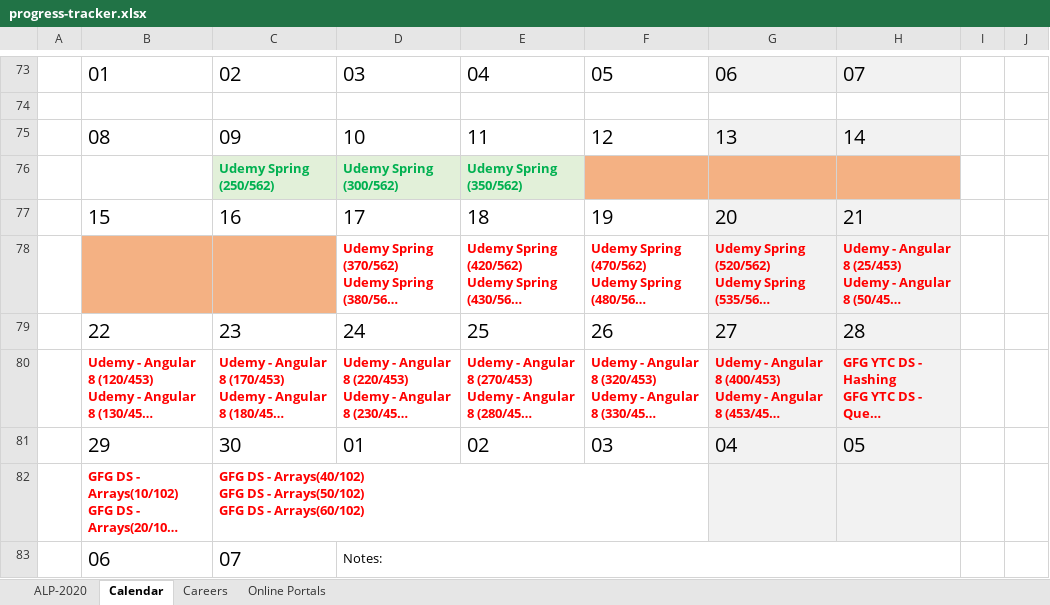
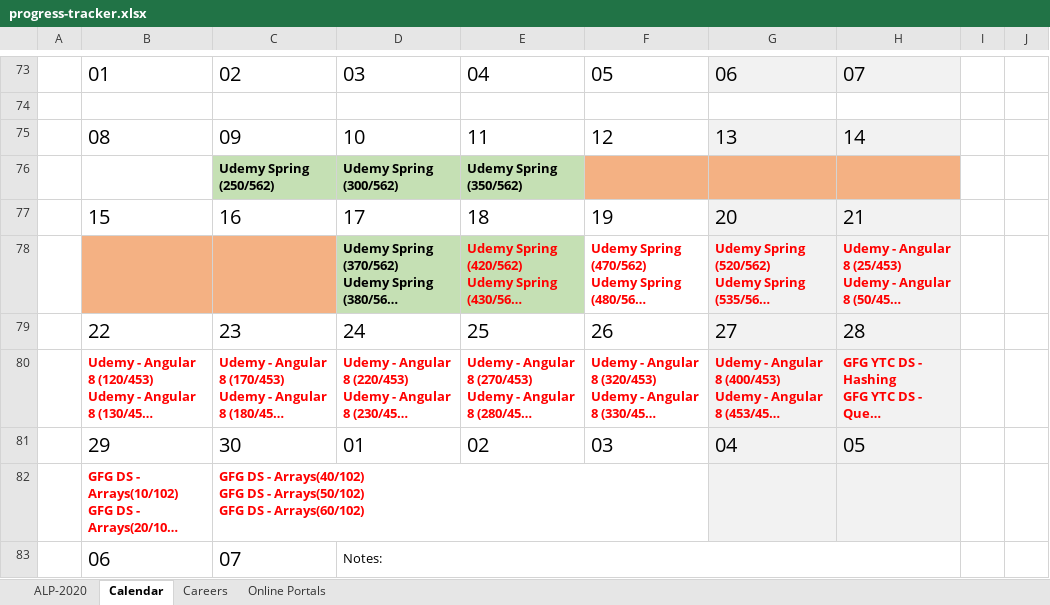
Before and after one commit to arpit04tripathi/files-cdn, an Excel workbook: temp/progress-tracker.xlsx, sheet Calendar, drawn as a sheet; only a part is shown, gaps mark what is left out; long unchanged cells end in …; values as stored, in another font and other column widths than the file's, no borders; conditional formats not drawn; the diff names each change by its address in the sheet, - before the commit and + after, or states it on an @@ line.

```diff
--- a/temp/progress-tracker.xlsx (sheet Calendar)
+++ b/temp/progress-tracker.xlsx (sheet Calendar)
@@ C76:E76 fill: #E2F0D9 → #C5E0B4, text colour: #00B050 → black @@
-D78:E78 fill: none
+D78:E78 fill: #C5E0B4
-D78 text colour: #FF0000
+D78 text colour: black
```
Also changed, not shown: sheet ALP-2020, 2 other files.
